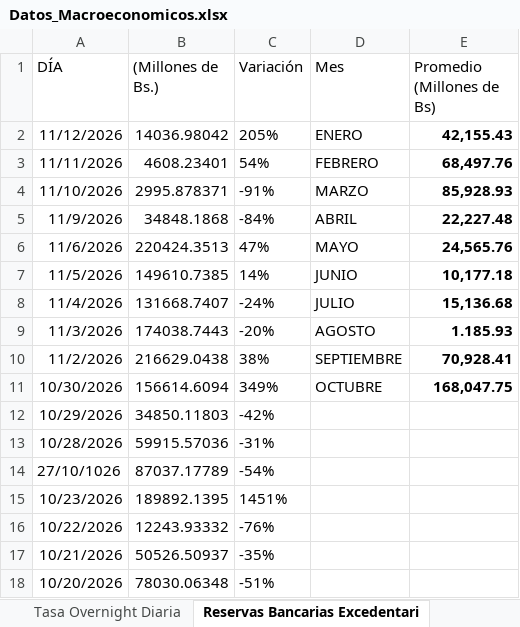
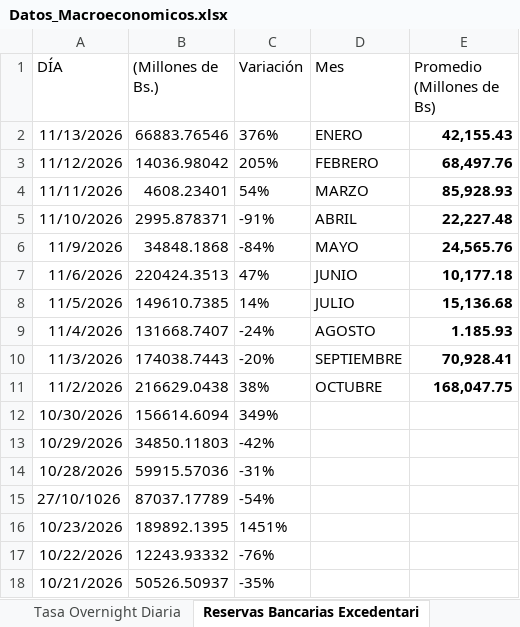
Before and after one commit to bfauairmonitor/Monitor-Nacional, an Excel workbook: Datos_Macroeconomicos.xlsx, sheet Reservas Bancarias Excedentari, drawn as a sheet; only a part is shown; the shorter side is filled out with more unchanged rows; values as stored, in another font and other column widths than the file's, no borders; addresses are those after the commit; the diff names each change by its address in the sheet, - before the commit and + after, or states it on an @@ line.

Commit message:
Add files via upload

```diff
--- a/Datos_Macroeconomicos.xlsx (sheet Reservas Bancarias Excedentari)
+++ b/Datos_Macroeconomicos.xlsx (sheet Reservas Bancarias Excedentari)
+row 2: 11/13/2026 | 66883.76546 | 376% | ENERO | 42,155.43
-D3 (Mes): ENERO
+D3 (Mes): FEBRERO
-E3 (Promedio (Millones de Bs)): 42,155.43
+E3 (Promedio (Millones de Bs)): 68,497.76
-D4 (Mes): FEBRERO
+D4 (Mes): MARZO
-E4 (Promedio (Millones de Bs)): 68,497.76
+E4 (Promedio (Millones de Bs)): 85,928.93
-D5 (Mes): MARZO
+D5 (Mes): ABRIL
-E5 (Promedio (Millones de Bs)): 85,928.93
+E5 (Promedio (Millones de Bs)): 22,227.48
-D6 (Mes): ABRIL
+D6 (Mes): MAYO
-E6 (Promedio (Millones de Bs)): 22,227.48
+E6 (Promedio (Millones de Bs)): 24,565.76
-D7 (Mes): MAYO
+D7 (Mes): JUNIO
-E7 (Promedio (Millones de Bs)): 24,565.76
+E7 (Promedio (Millones de Bs)): 10,177.18
-D8 (Mes): JUNIO
+D8 (Mes): JULIO
-E8 (Promedio (Millones de Bs)): 10,177.18
+E8 (Promedio (Millones de Bs)): 15,136.68
-D9 (Mes): JULIO
+D9 (Mes): AGOSTO
-E9 (Promedio (Millones de Bs)): 15,136.68
+E9 (Promedio (Millones de Bs)): 1.185.93
-D10 (Mes): AGOSTO
+D10 (Mes): SEPTIEMBRE
-E10 (Promedio (Millones de Bs)): 1.185.93
+E10 (Promedio (Millones de Bs)): 70,928.41
-D11 (Mes): SEPTIEMBRE
+D11 (Mes): OCTUBRE
-E11 (Promedio (Millones de Bs)): 70,928.41
+E11 (Promedio (Millones de Bs)): 168,047.75
-D12 (Mes): OCTUBRE
+D12 (Mes): (empty)
-E12 (Promedio (Millones de Bs)): 168,047.75
+E12 (Promedio (Millones de Bs)): (empty)
```
Also changed, not shown: sheet Liquidez Monetaria, sheet Resev. Internacionales $, sheet Tasa Overnight Diaria, formulas that keep their value.
